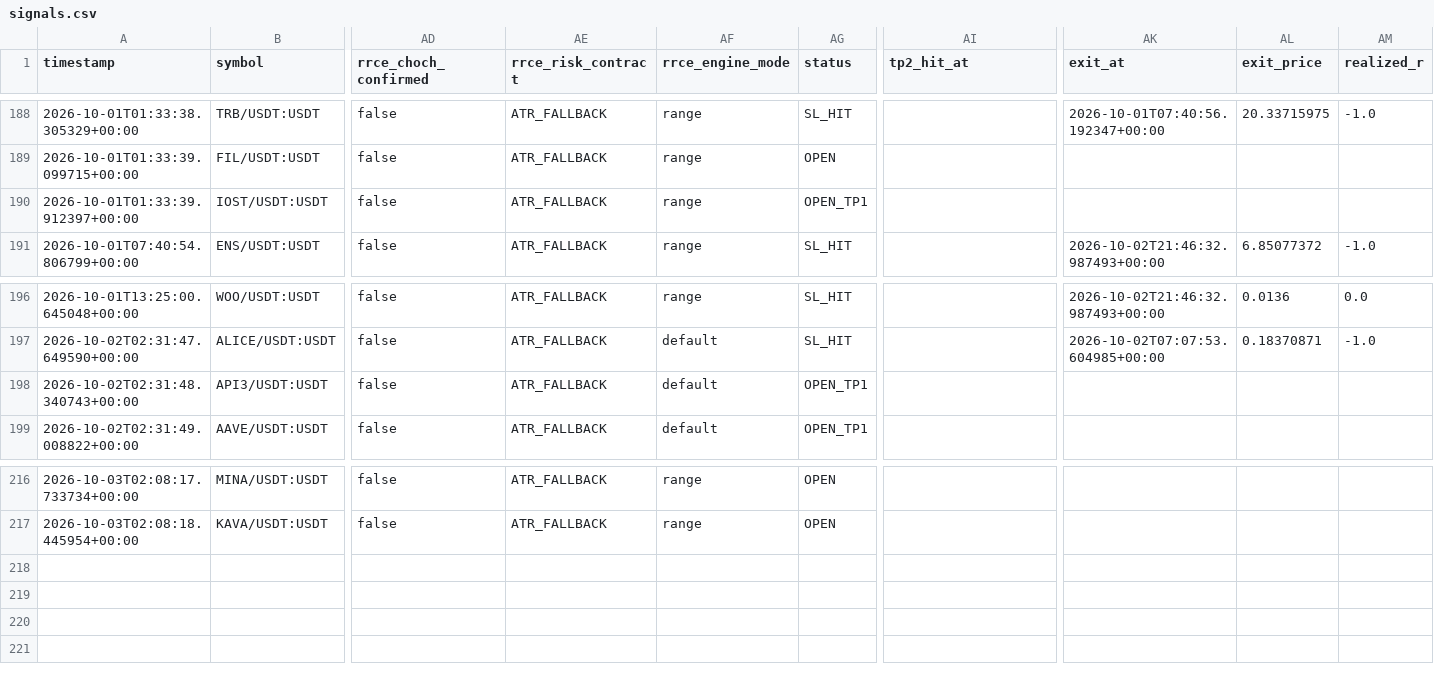
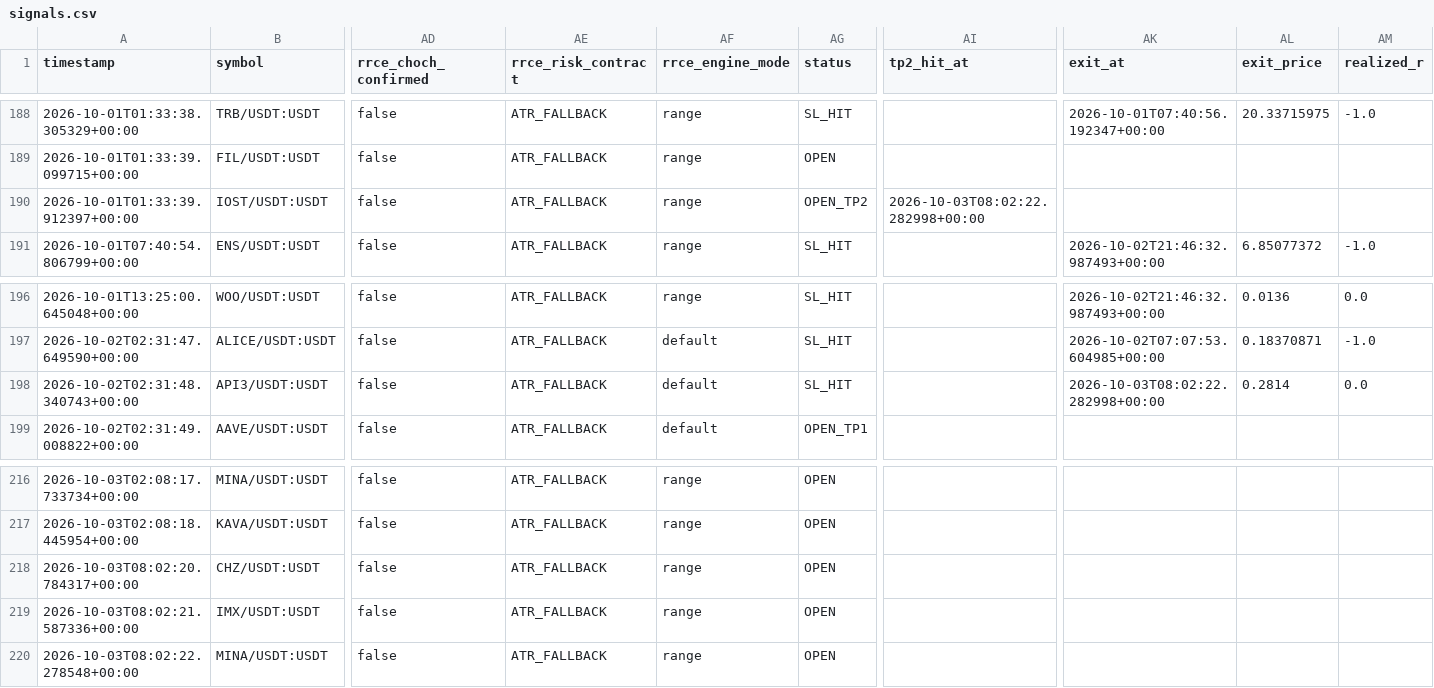
Before and after one commit to Mystgraider/ai-crypto-scan, a CSV file: storage/signals.csv, drawn as a sheet; only a part is shown, gaps mark what is left out; rows hold the shown columns only; the diff names each change by its address in the sheet, - before the commit and + after, or states it on an @@ line.

```diff
--- a/storage/signals.csv
+++ b/storage/signals.csv
-AG190 (status): OPEN_TP1
+AG190 (status): OPEN_TP2
-AI190 (tp2_hit_at): (empty)
+AI190 (tp2_hit_at): 2026-10-03T08:02:22.282998+00:00
-AG198 (status): OPEN_TP1
+AG198 (status): SL_HIT
-AK198 (exit_at): (empty)
+AK198 (exit_at): 2026-10-03T08:02:22.282998+00:00
-AL198 (exit_price): (empty)
+AL198 (exit_price): 0.2814
-AM198 (realized_r): (empty)
+AM198 (realized_r): 0.0
+row 218: 2026-10-03T08:02:20.784317+00:00 | CHZ/USDT:USDT | false | ATR_FALLBACK | range | OPEN
+row 219: 2026-10-03T08:02:21.587336+00:00 | IMX/USDT:USDT | false | ATR_FALLBACK | range | OPEN
+row 220: 2026-10-03T08:02:22.278548+00:00 | MINA/USDT:USDT | false | ATR_FALLBACK | range | OPEN
```
Also changed, not shown: 4 other files.
